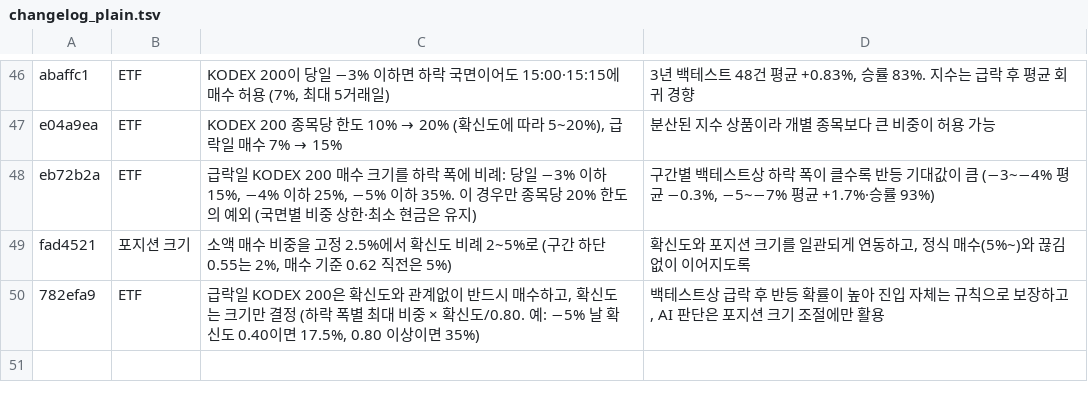
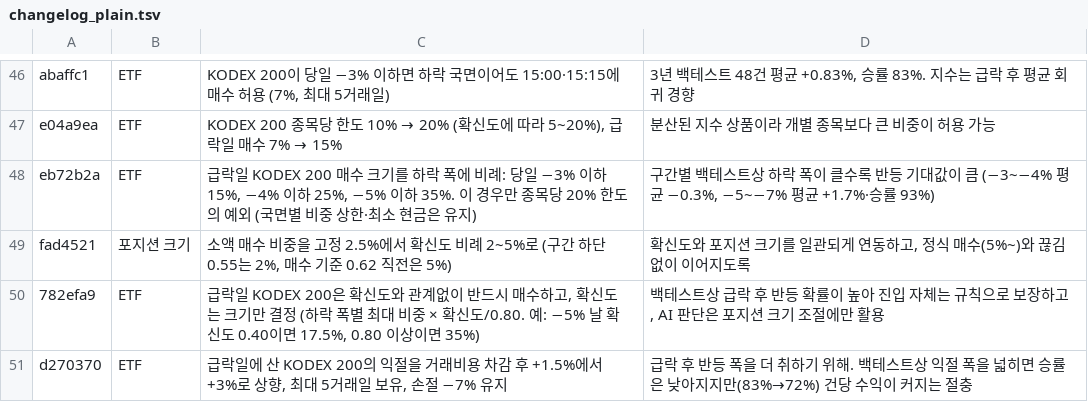
Before and after one commit to isopink/hynix-298f, a TSV file: reports/changelog_plain.tsv, drawn as a sheet; only a part is shown, gaps mark what is left out; the diff names each change by its address in the sheet, - before the commit and + after, or states it on an @@ line.

```diff
--- a/reports/changelog_plain.tsv
+++ b/reports/changelog_plain.tsv
+row 51: d270370 | ETF | 급락일에 산 KODEX 200의 익절을 거래비용 차감 후 +1.5%에서 +3%로 상향, 최대 5거래일 보유, 손절 −7% 유지 | 급락 후 반등 폭을 더 취하기 위해. 백테스트상 익절 폭을 넓히면 승률은 낮아지지만(83%→72%) 건당 수익이 커지는 절충
```
Also changed, not shown: reports/week1/changes.tsv, 1 other file.
